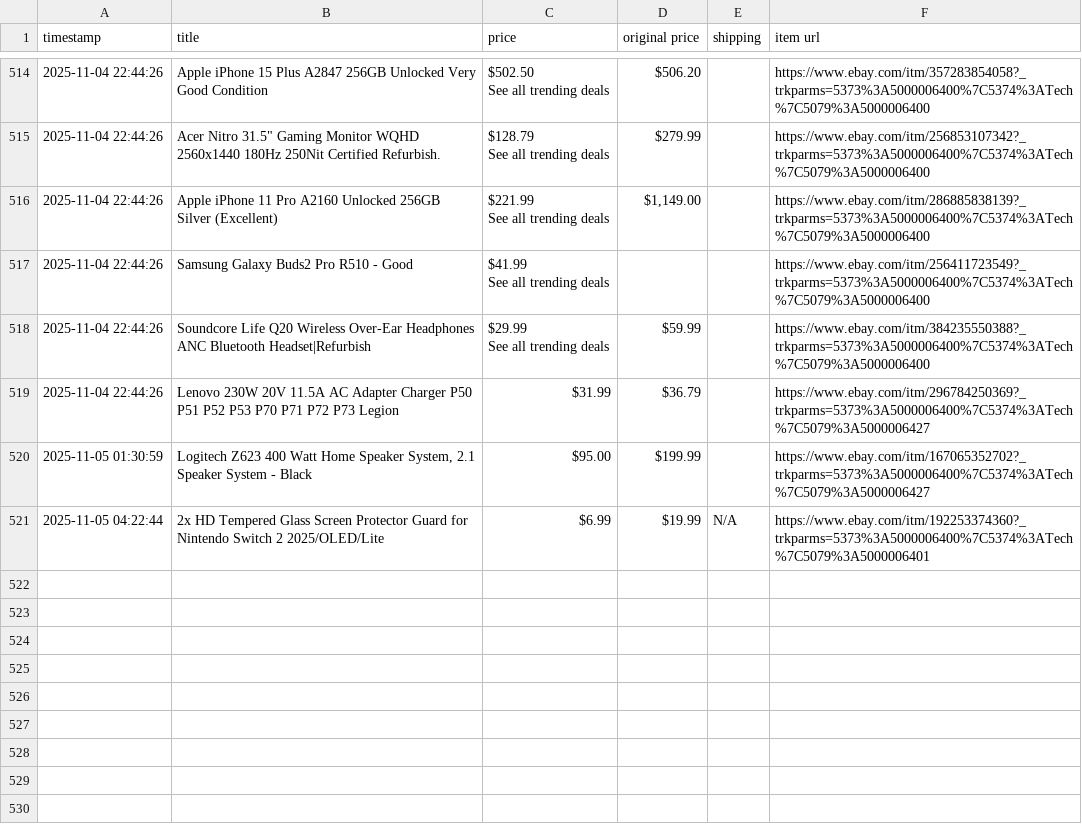
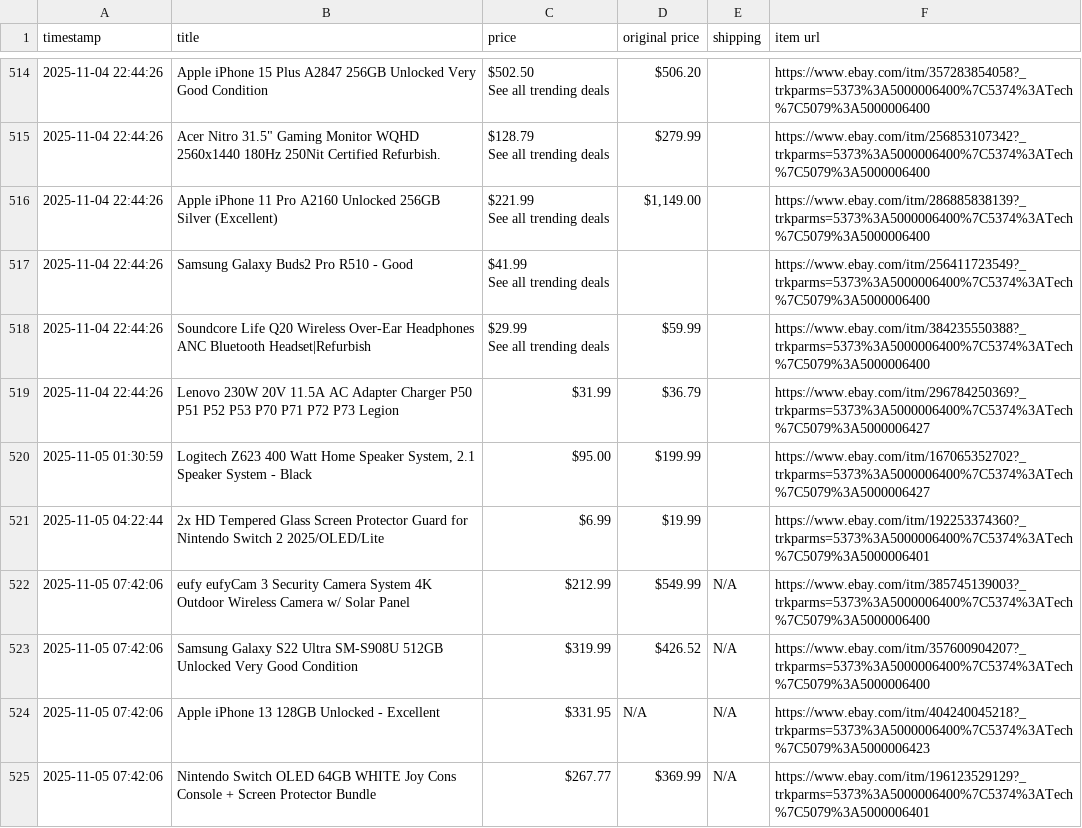
Before and after one commit to soueidat30/ebay_tech, a CSV file: ebay_tech_deals.csv, drawn as a sheet; only a part is shown, gaps mark what is left out.

```diff
--- a/ebay_tech_deals.csv
+++ b/ebay_tech_deals.csv
@@ -636,2 +636,6 @@ See all trending deals",$59.99,,https://www.ebay.com/itm/384235550388?_trkparms=
 2025-11-05 01:30:59,"Logitech Z623 400 Watt Home Speaker System, 2.1 Speaker System - Black",$95.00,$199.99,,https://www.ebay.com/itm/167065352702?_trkparms=5373%3A5000006400%7C5374%3ATech%7C5079%3A5000006427
-2025-11-05 04:22:44,2x HD Tempered Glass Screen Protector Guard for Nintendo Switch 2 2025/OLED/Lite,$6.99,$19.99,N/A,https://www.ebay.com/itm/192253374360?_trkparms=5373%3A5000006400%7C5374%3ATech%7C5079%3A5000006401
+2025-11-05 04:22:44,2x HD Tempered Glass Screen Protector Guard for Nintendo Switch 2 2025/OLED/Lite,$6.99,$19.99,,https://www.ebay.com/itm/192253374360?_trkparms=5373%3A5000006400%7C5374%3ATech%7C5079%3A5000006401
+2025-11-05 07:42:06,eufy eufyCam 3 Security Camera System 4K Outdoor Wireless Camera w/ Solar Panel,$212.99,$549.99,N/A,https://www.ebay.com/itm/385745139003?_trkparms=5373%3A5000006400%7C5374%3ATech%7C5079%3A5000006400
+2025-11-05 07:42:06,Samsung Galaxy S22 Ultra SM-S908U 512GB Unlocked Very Good Condition,$319.99,$426.52,N/A,https://www.ebay.com/itm/357600904207?_trkparms=5373%3A5000006400%7C5374%3ATech%7C5079%3A5000006400
+2025-11-05 07:42:06,Apple iPhone 13 128GB Unlocked - Excellent,$331.95,N/A,N/A,https://www.ebay.com/itm/404240045218?_trkparms=5373%3A5000006400%7C5374%3ATech%7C5079%3A5000006423
+2025-11-05 07:42:06,Nintendo Switch OLED 64GB WHITE Joy Cons Console + Screen Protector Bundle,$267.77,$369.99,N/A,https://www.ebay.com/itm/196123529129?_trkparms=5373%3A5000006400%7C5374%3ATech%7C5079%3A5000006401
```
